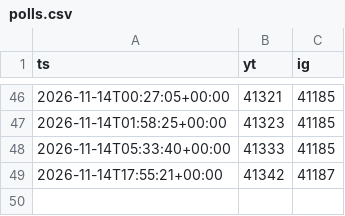
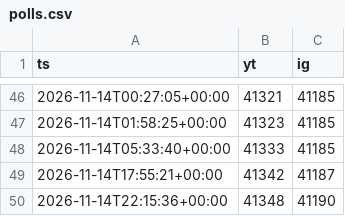
Before and after one commit to ButHowDoItKnow/uploader-bot, a CSV file: state/polls.csv, drawn as a sheet; only a part is shown, gaps mark what is left out.

```diff
--- a/state/polls.csv
+++ b/state/polls.csv
@@ -49 +49,2 @@ ts,yt,ig
 2026-11-14T17:55:21+00:00,41342,41187
+2026-11-14T22:15:36+00:00,41348,41190
```
Also changed, not shown: 1 other file.
